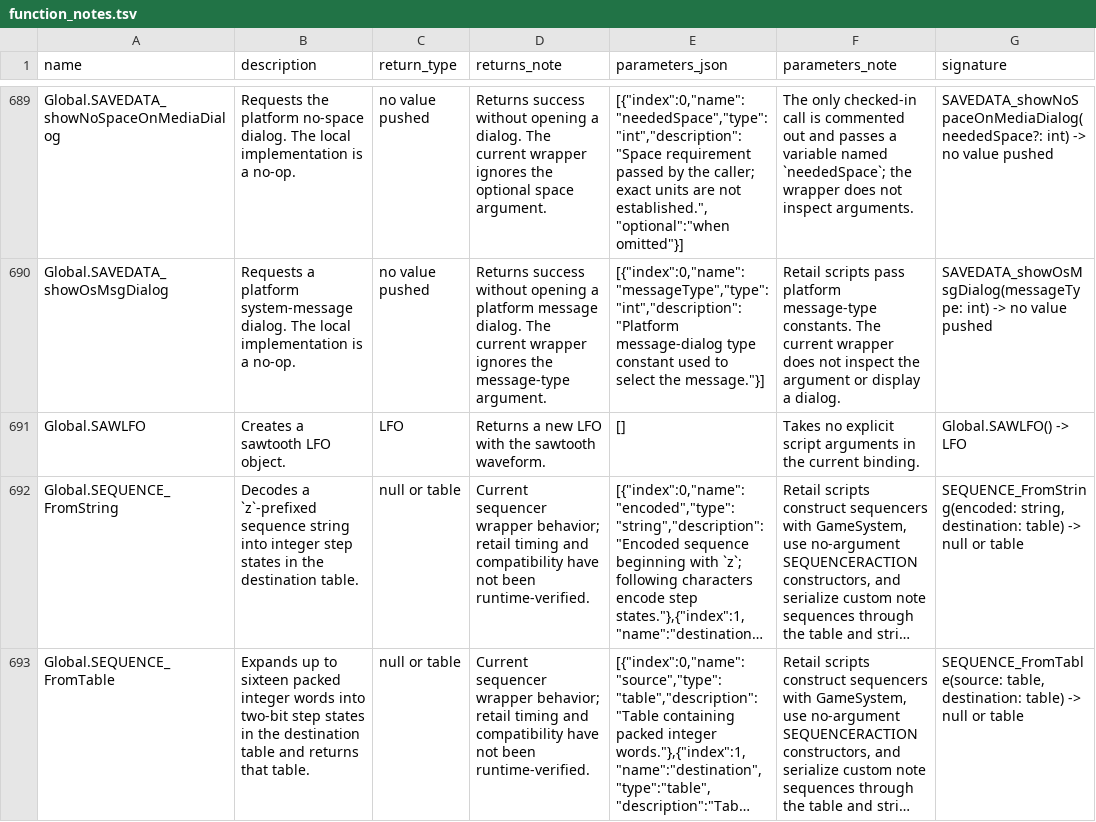
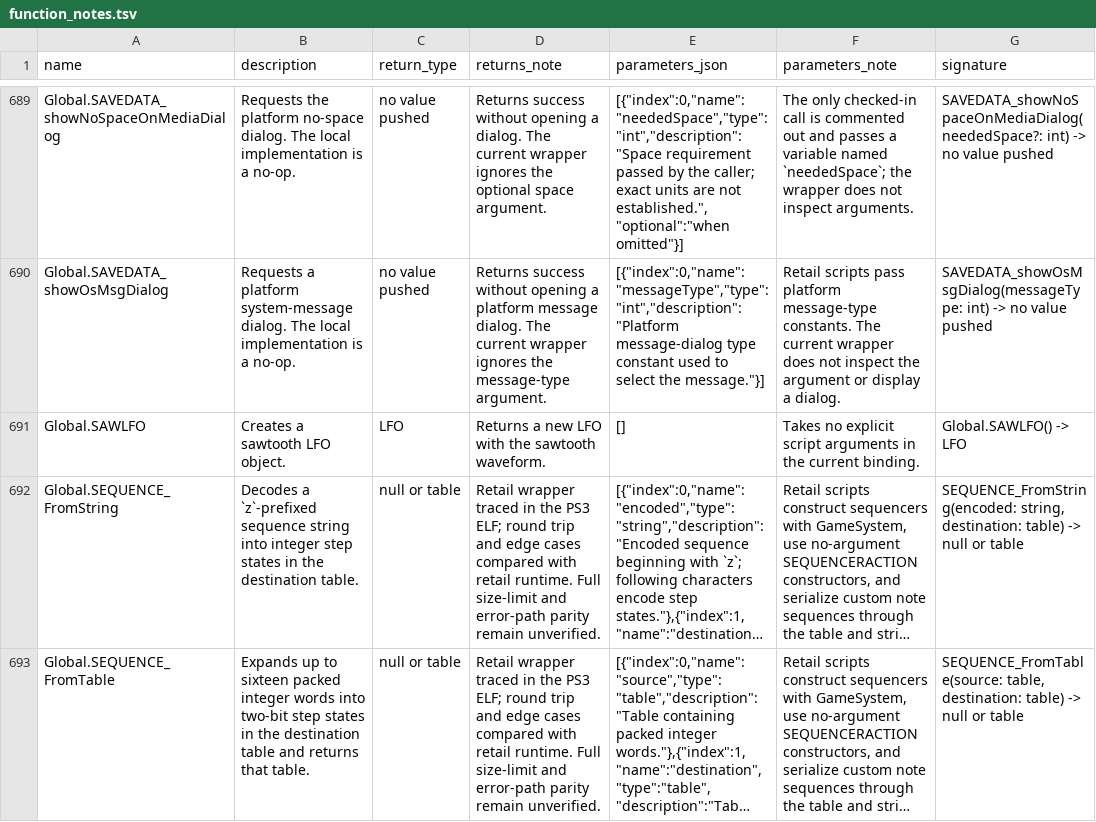
Before and after one commit to Kalixtan/OpenEggEngine, a TSV file: docs/api/function_notes.tsv, drawn as a sheet; only a part is shown, gaps mark what is left out; long unchanged cells end in …; the diff covers the shown part only; the diff names each change by its address in the sheet, - before the commit and + after, or states it on an @@ line.

Commit message:
docs(sequencer): check sequence conversions on retail

```diff
--- a/docs/api/function_notes.tsv
+++ b/docs/api/function_notes.tsv
-D692:D693 (returns_note): Current sequencer wrapper behavior; retail timing and compatibility have not been runtime-verified.
+D692:D693 (returns_note): Retail wrapper traced in the PS3 ELF; round trip and edge cases compared with retail runtime. Full size-limit and error-path parity remain unverified.
```
Also changed, not shown: 2 edited cells elsewhere in this file.
